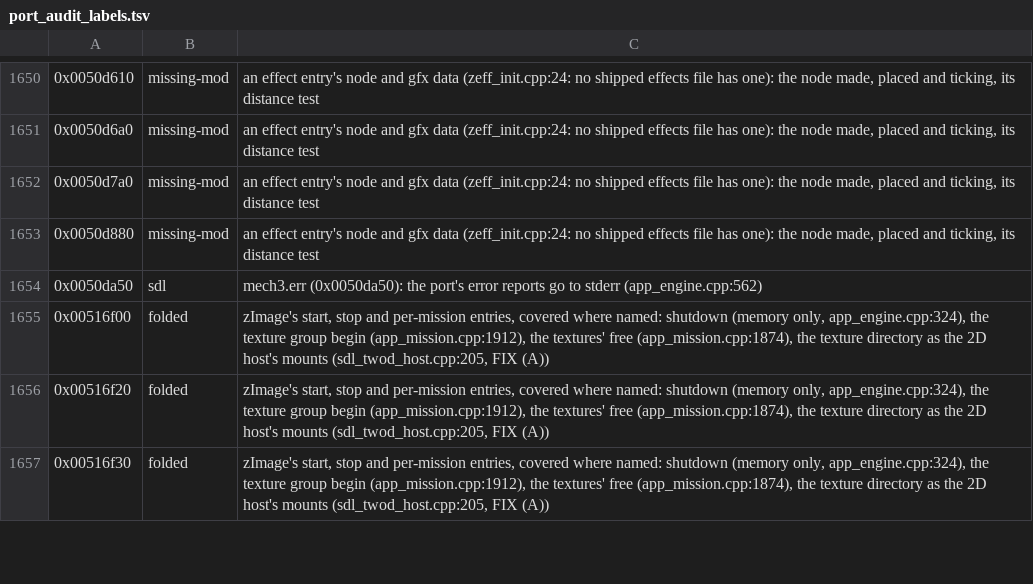
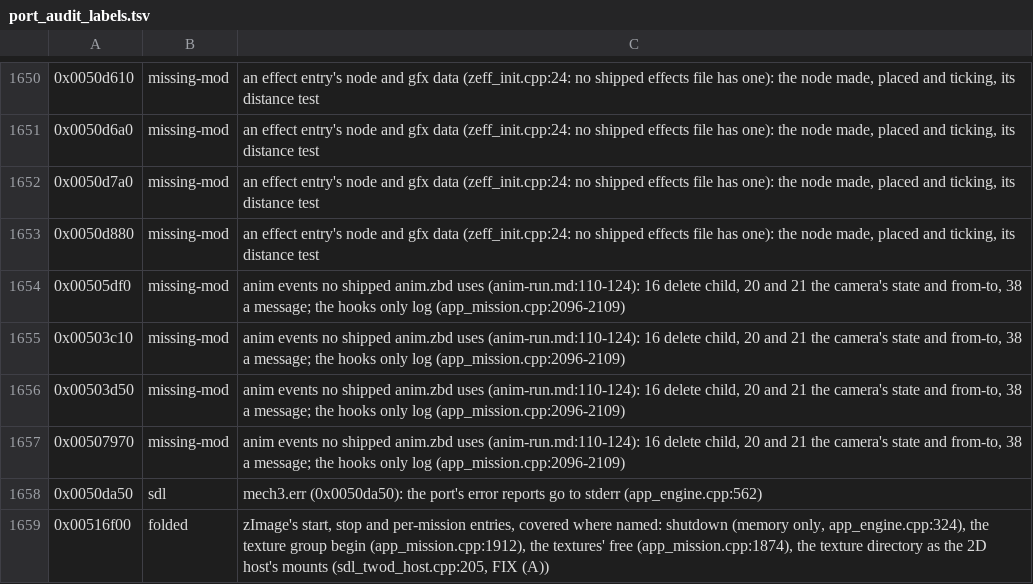
Before and after one commit to telltaleatheist/mw3-re, a TSV file: tools/analysis/port_audit_labels.tsv, drawn as a sheet; only a part is shown, gaps mark what is left out; the shorter side is filled out with more unchanged rows; the diff names each change by its address in the sheet, - before the commit and + after, or states it on an @@ line.

```diff
--- a/tools/analysis/port_audit_labels.tsv
+++ b/tools/analysis/port_audit_labels.tsv
+row 1654: 0x00505df0 | missing-mod | anim events no shipped anim.zbd uses (anim-run.md:110-124): 16 delete child, 20 and 21 the camera's state and from-to, 38 a message; the hooks only log (app_mission.cpp:2096-2109)
+row 1655: 0x00503c10 | missing-mod | anim events no shipped anim.zbd uses (anim-run.md:110-124): 16 delete child, 20 and 21 the camera's state and from-to, 38 a message; the hooks only log (app_mission.cpp:2096-2109)
+row 1656: 0x00503d50 | missing-mod | anim events no shipped anim.zbd uses (anim-run.md:110-124): 16 delete child, 20 and 21 the camera's state and from-to, 38 a message; the hooks only log (app_mission.cpp:2096-2109)
+row 1657: 0x00507970 | missing-mod | anim events no shipped anim.zbd uses (anim-run.md:110-124): 16 delete child, 20 and 21 the camera's state and from-to, 38 a message; the hooks only log (app_mission.cpp:2096-2109)
```
Also changed, not shown: 10 other files.
